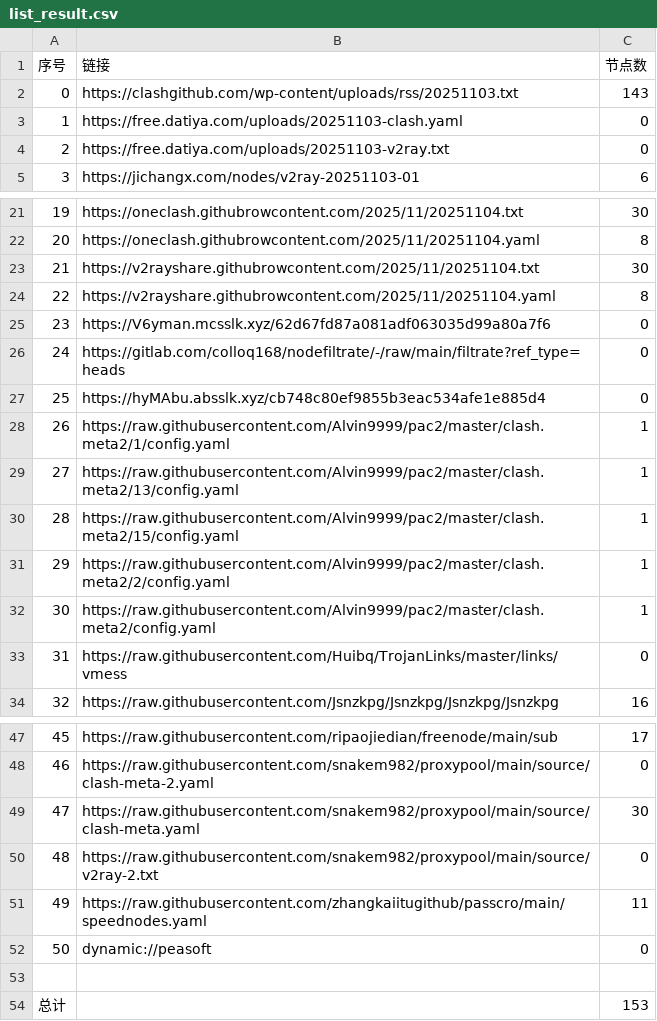
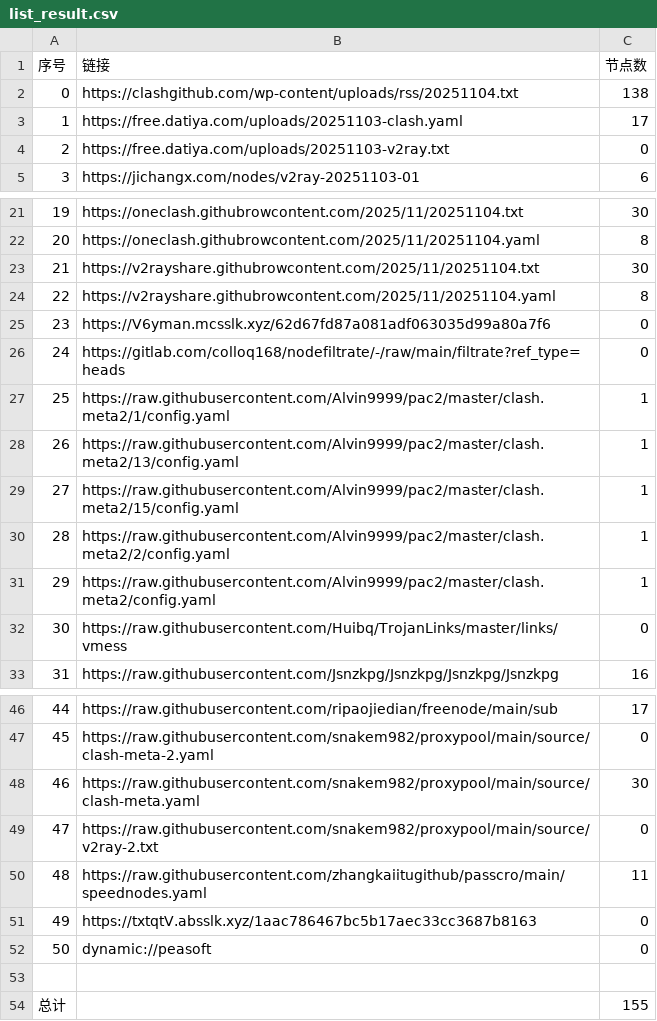
Before and after one commit to eshao731/AutoMergePublicNodes, a CSV file: list_result.csv, drawn as a sheet; only a part is shown, gaps mark what is left out; removed rows and columns are numbered as before the commit, all else as after; the diff names each change by its address in the sheet, - before the commit and + after, or states it on an @@ line.

```diff
--- a/list_result.csv
+++ b/list_result.csv
-row 2: 0 | https://clashgithub.com/wp-content/uploads/rss/20251103.txt | 143
+row 2: 0 | https://clashgithub.com/wp-content/uploads/rss/20251104.txt | 138
-C3 (节点数): 0
+C3 (节点数): 17
-row 27: 25 | https://hyMAbu.absslk.xyz/cb748c80ef9855b3eac534afe1e885d4 | 0
@@ column A (序号) renumbered between rows 27 and 50 @@
+row 51: 49 | https://txtqtV.absslk.xyz/1aac786467bc5b17aec33cc3687b8163 | 0
-C54 (节点数): 153
+C54 (节点数): 155
```
Also changed, not shown: 27 other files.
